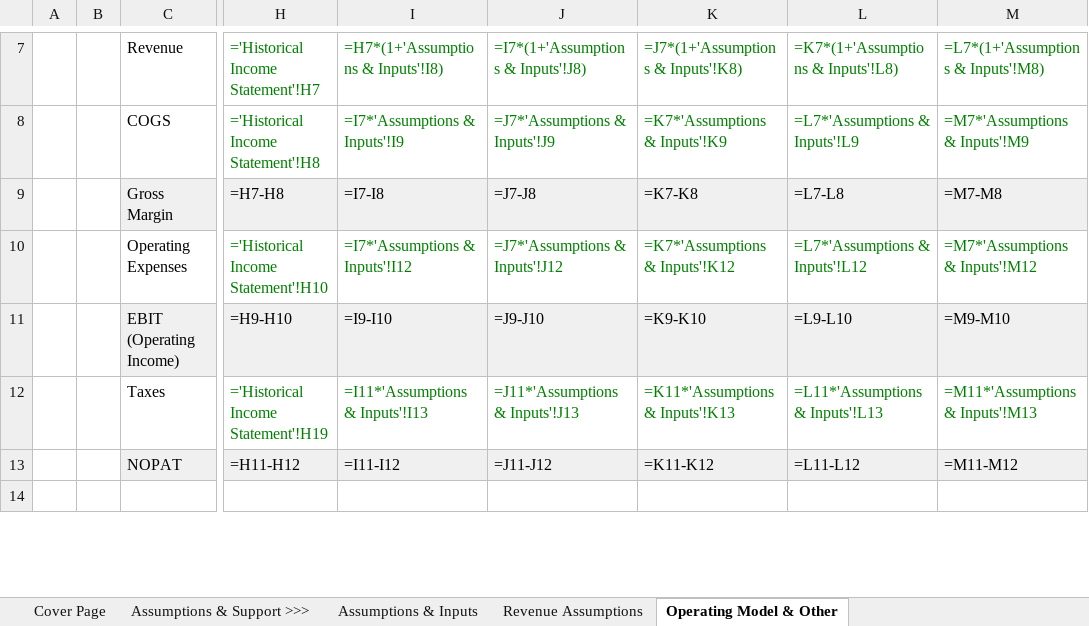
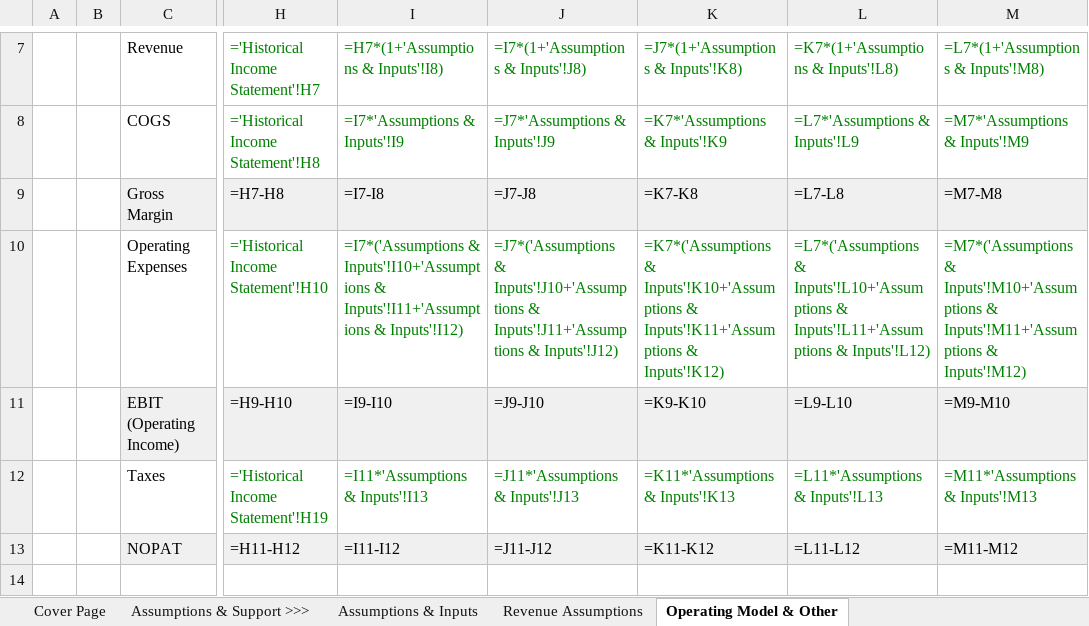
Before and after one commit to diamonddudeplayz-hub/nvda-next-post-, an Excel workbook: wpm-valuation/model/WPM_Template_Model.xlsx, sheet Operating Model & Other, drawn as a sheet; only a part is shown, gaps mark what is left out; values as stored, in another font and other column widths than the file's, no borders; formulas without a stored value are shown as written; the diff names each change by its address in the sheet, - before the commit and + after, or states it on an @@ line.

```diff
--- a/wpm-valuation/model/WPM_Template_Model.xlsx (sheet Operating Model & Other)
+++ b/wpm-valuation/model/WPM_Template_Model.xlsx (sheet Operating Model & Other)
-I10: =I7*'Assumptions & Inputs'!I12
+I10: =I7*('Assumptions & Inputs'!I10+'Assumptions & Inputs'!I11+'Assumptions & Inputs'!I12)
-J10: =J7*'Assumptions & Inputs'!J12
+J10: =J7*('Assumptions & Inputs'!J10+'Assumptions & Inputs'!J11+'Assumptions & Inputs'!J12)
-K10: =K7*'Assumptions & Inputs'!K12
+K10: =K7*('Assumptions & Inputs'!K10+'Assumptions & Inputs'!K11+'Assumptions & Inputs'!K12)
-L10: =L7*'Assumptions & Inputs'!L12
+L10: =L7*('Assumptions & Inputs'!L10+'Assumptions & Inputs'!L11+'Assumptions & Inputs'!L12)
-M10: =M7*'Assumptions & Inputs'!M12
+M10: =M7*('Assumptions & Inputs'!M10+'Assumptions & Inputs'!M11+'Assumptions & Inputs'!M12)
```
Also changed, not shown: sheet Assumptions & Inputs, sheet DCF - FCFE, sheet DCF - FCFF, 1 other file.
